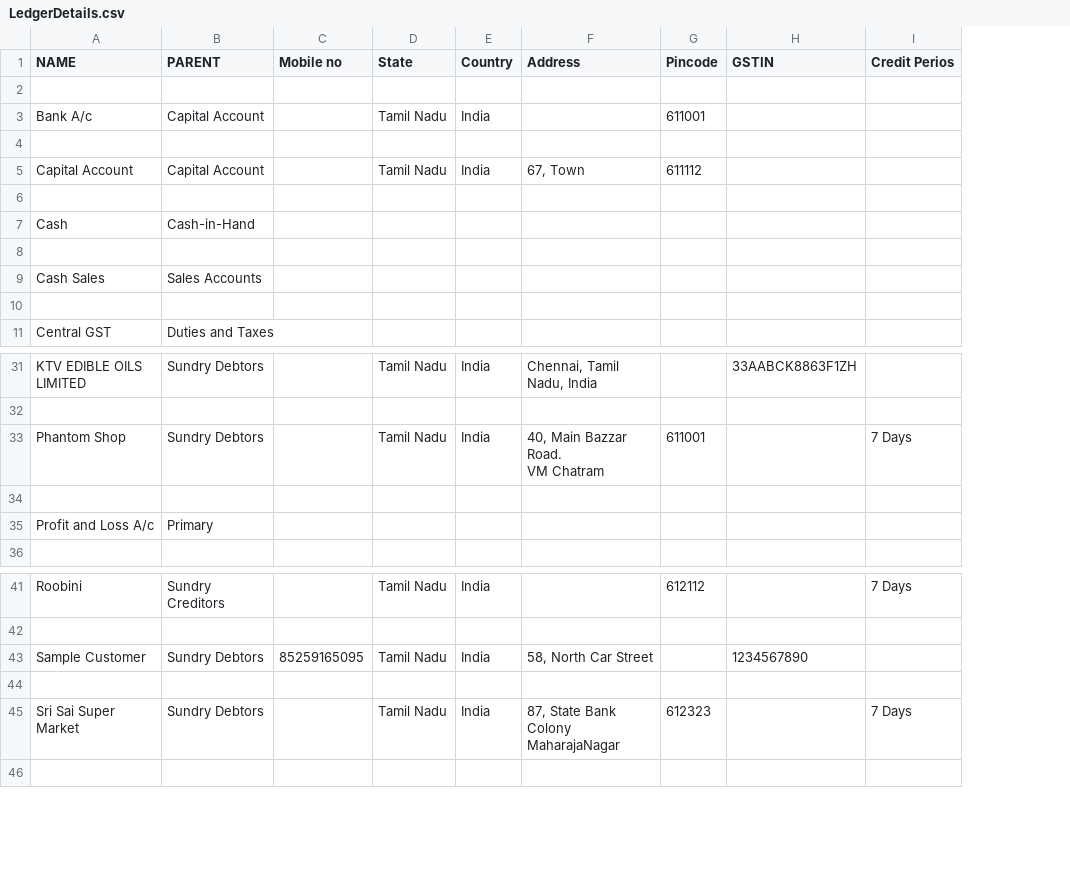
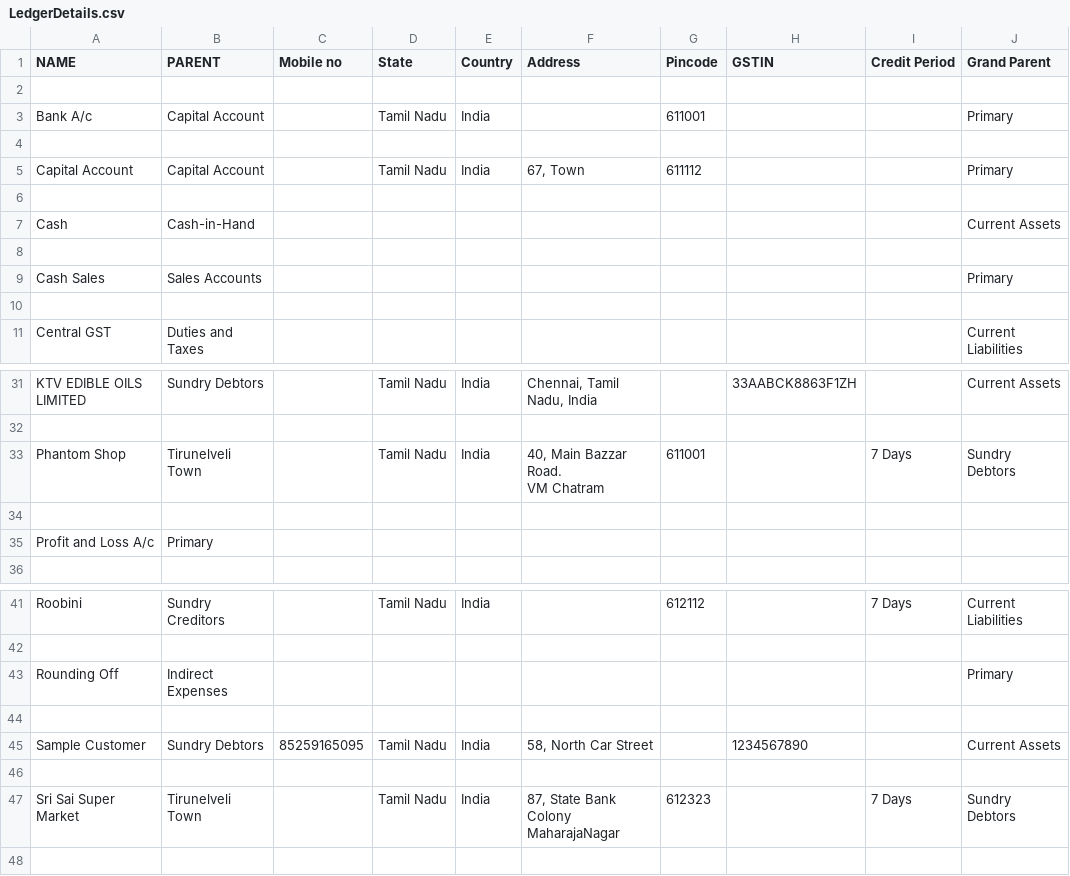
Before and after one commit to narayanan-srinivasan37/Specter, a CSV file: LedgerDetails.csv, drawn as a sheet; only a part is shown, gaps mark what is left out; addresses are those after the commit; the diff names each change by its address in the sheet, - before the commit and + after, or states it on an @@ line.

Commit message:
Latest commit on godown details

```diff
--- a/LedgerDetails.csv
+++ b/LedgerDetails.csv
+column J (Grand Parent), rows 3-11: Primary |  | Primary |  | Current Assets |  | Primary |  | Current Liabilities; rows 31-33: Current Assets |  | Sundry Debtors; row 41: Current Liabilities; rows 45-47: Current Assets |  | Sundry Debtors
-I1: Credit Perios
+I1: Credit Period
-B33 (PARENT): Sundry Debtors
+B33 (PARENT): Tirunelveli Town
+row 43: Rounding Off | Indirect Expenses |  |  |  |  |  |  |  | Primary
+row 44: (empty)
-B47 (PARENT): Sundry Debtors
+B47 (PARENT): Tirunelveli Town
```
Also changed, not shown: DatafromZoho.csv, stockitems.csv, 15 other files.
